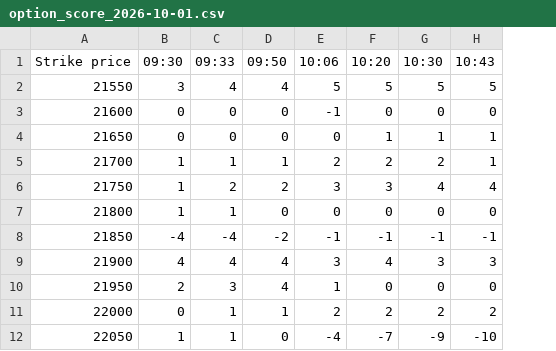
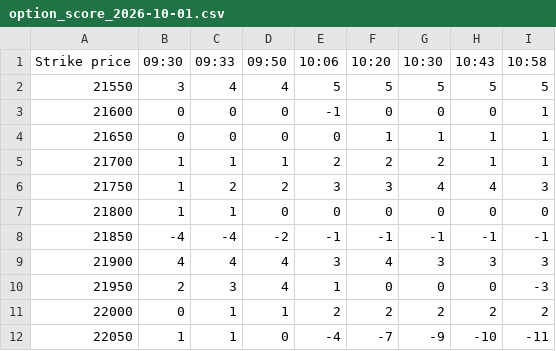
Before and after one commit to bigdatainterview18-cmyk/Nifty_Combined, a CSV file: docs/option_score/option_score_2026-10-01.csv, drawn as a sheet; only a part is shown; the diff names each change by its address in the sheet, - before the commit and + after, or states it on an @@ line.

```diff
--- a/docs/option_score/option_score_2026-10-01.csv
+++ b/docs/option_score/option_score_2026-10-01.csv
+column I (10:58), rows 2-12: 5 | 1 | 1 | 1 | 3 | 0 | -1 | 3 | -3 | 2 | -11
```
Also changed, not shown: docs/H1_avg/nifty_h1_percentage_log_2026-10-01.csv, 2 other files.
